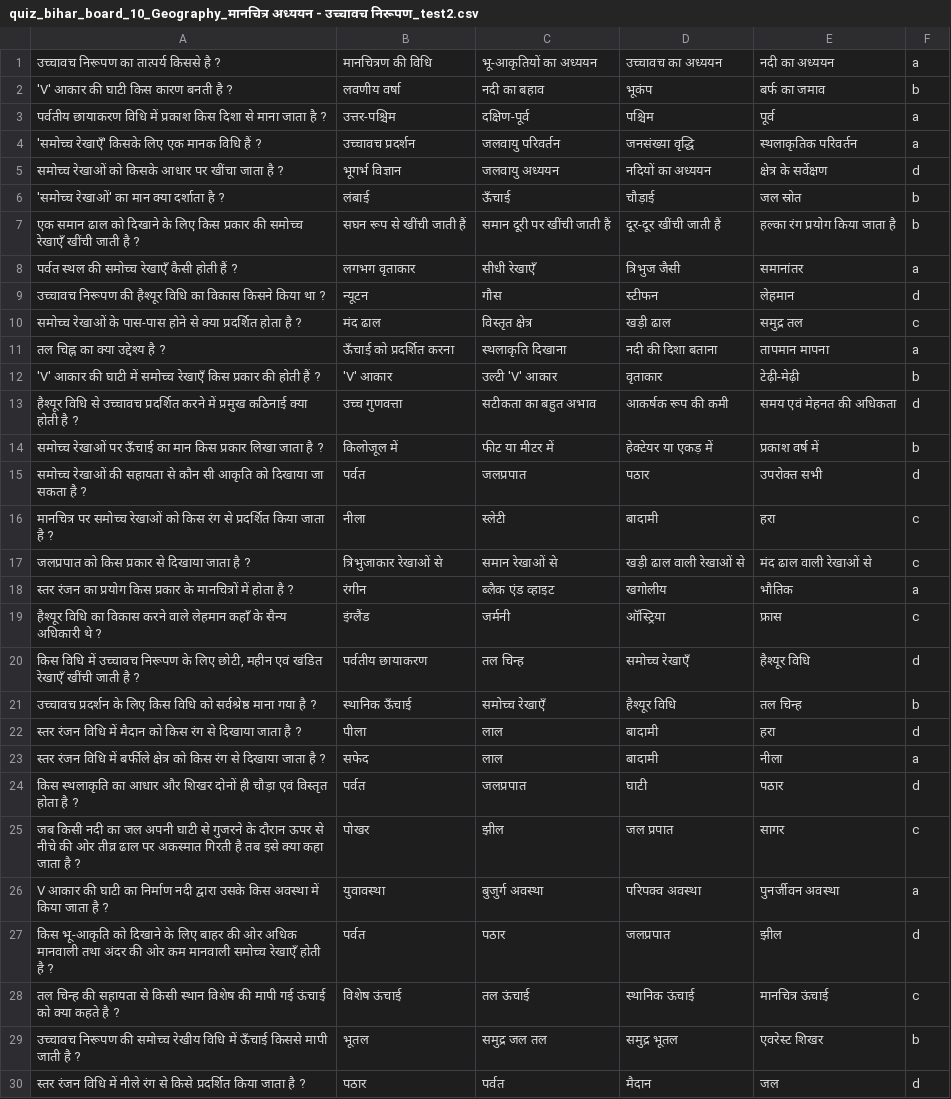
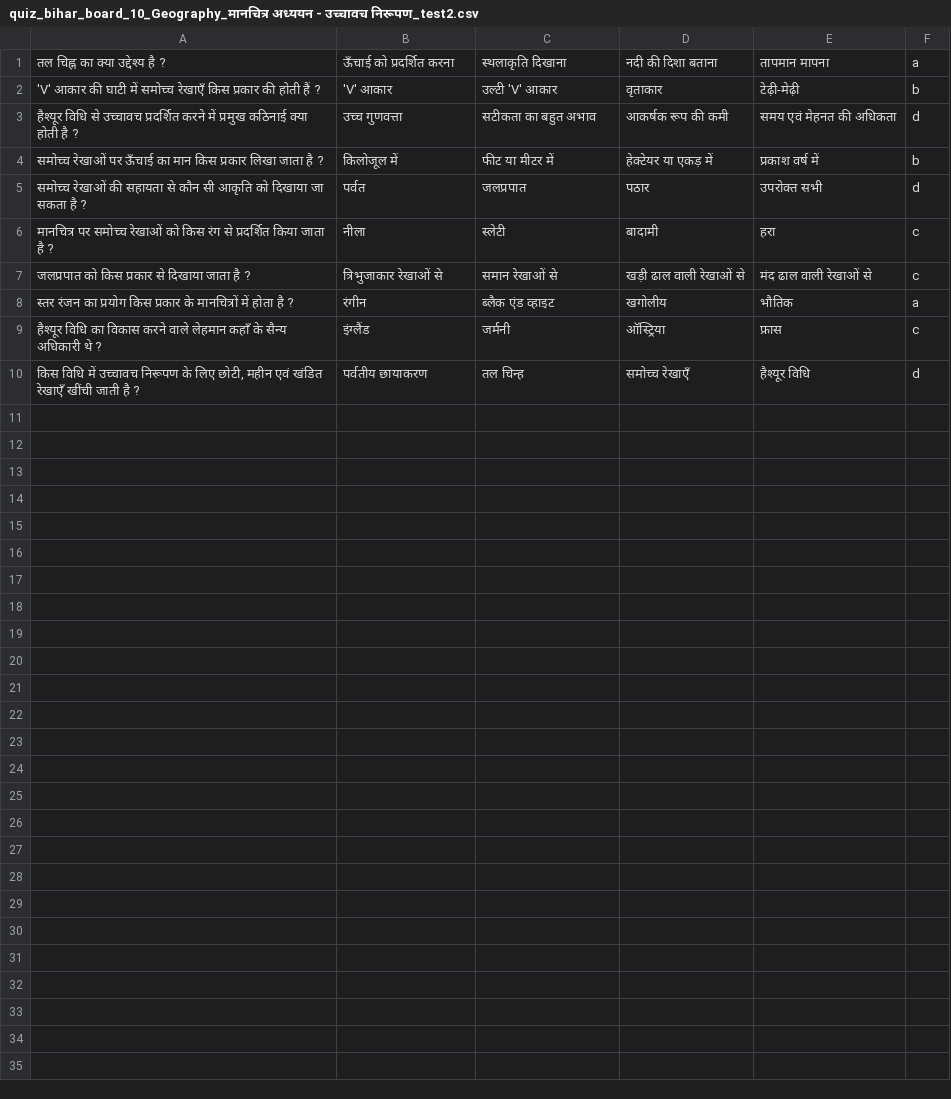
Before and after one commit to Learngupt/learngupt, a CSV file: Contents/Quizzes/quiz_bihar_board_10_Geography_मानचित्र अध्ययन - उच्चावच निरूपण_test2.csv, drawn as a sheet.

```diff
--- a/Contents/Quizzes/quiz_bihar_board_10_Geography_मानचित्र अध्ययन - उच्चावच निरूपण_test2.csv
+++ b/Contents/Quizzes/quiz_bihar_board_10_Geography_मानचित्र अध्ययन - उच्चावच निरूपण_test2.csv
@@ -1,11 +1 @@
-उच्चावच निरूपण का तात्पर्य किससे है ?,मानचित्रण की विधि,भू-आकृतियों का अध्ययन,उच्चावच का अध्ययन,नदी का अध्ययन,a
-'V' आकार की घाटी किस कारण बनती है ?,लवणीय वर्षा,नदी का बहाव,भूकंप,बर्फ का जमाव,b
-पर्वतीय छायाकरण विधि में प्रकाश किस दिशा से माना जाता है ?,उत्तर-पश्चिम,दक्षिण-पूर्व,पश्चिम,पूर्व,a
-'समोच्च रेखाएँ' किसके लिए एक मानक विधि हैं ?,उच्चावच प्रदर्शन,जलवायु परिवर्तन,जनसंख्या वृद्धि,स्थलाकृतिक परिवर्तन,a
-समोच्च रेखाओं को किसके आधार पर खींचा जाता है ?,भूगर्भ विज्ञान,जलवायु अध्ययन,नदियों का अध्ययन,क्षेत्र के सर्वेक्षण,d
-'समोच्च रेखाओं' का मान क्या दर्शाता है ?,लंबाई,ऊँचाई,चौड़ाई,जल स्रोत,b
-एक समान ढाल को दिखाने के लिए किस प्रकार की समोच्च रेखाएँ खींची जाती है ?,सघन रूप से खींची जाती हैं,समान दूरी पर खींची जाती हैं,दूर-दूर खींची जाती हैं,हल्का रंग प्रयोग किया जाता है,b
-पर्वत स्थल की समोच्च रेखाएँ कैसी होती हैं ?,लगभग वृताकार,सीधी रेखाएँ,त्रिभुज जैसी,समानांतर,a
-उच्चावच निरूपण की हैश्यूर विधि का विकास किसने किया था ?,न्यूटन,गौस,स्टीफन,लेहमान,d
-समोच्च रेखाओं के पास-पास होने से क्या प्रदर्शित होता है ?,मंद ढाल,विस्तृत क्षेत्र,खड़ी ढाल,समुद्र तल,c
 तल चिह्न का क्या उद्देश्य है ?,ऊँचाई को प्रदर्शित करना,स्थलाकृति दिखाना,नदी की दिशा बताना,तापमान मापना,a
@@ -20,11 +10 @@
 "किस विधि में उच्चावच निरूपण के लिए छोटी, महीन एवं खंडित रेखाएँ खींची जाती है ?",पर्वतीय छायाकरण,तल चिन्ह,समोच्च रेखाएँ,हैश्यूर विधि,d
-उच्चावच प्रदर्शन के लिए किस विधि को सर्वश्रेष्ठ माना गया है ?,स्थानिक ऊँचाई,समोच्च रेखाएँ,हैश्यूर विधि,तल चिन्ह,b
-स्तर रंजन विधि में मैदान को किस रंग से दिखाया जाता है ?,पीला,लाल,बादामी,हरा,d
-स्तर रंजन विधि में बर्फीले क्षेत्र को किस रंग से दिखाया जाता है ?,सफेद,लाल,बादामी,नीला,a
-किस स्थलाकृति का आधार और शिखर दोनों ही चौड़ा एवं विस्तृत होता है ?,पर्वत,जलप्रपात,घाटी,पठार,d
-जब किसी नदी का जल अपनी घाटी से गुजरने के दौरान ऊपर से नीचे की ओर तीव्र ढाल पर अकस्मात गिरती है तब इसे क्या कहा जाता है ?,पोखर,झील,जल प्रपात,सागर,c
-"V" आकार की घाटी का निर्माण नदी द्वारा उसके किस अवस्था में किया जाता है ?,युवावस्था,बुजुर्ग अवस्था,परिपक्व अवस्था,पुनर्जीवन अवस्था,a
-किस भू-आकृति को दिखाने के लिए बाहर की ओर अधिक मानवाली तथा अंदर की ओर कम मानवाली समोच्च रेखाएँ होती है ?,पर्वत,पठार,जलप्रपात,झील,d
-तल चिन्ह की सहायता से किसी स्थान विशेष की मापी गई ऊंचाई को क्या कहते है ?,विशेष ऊंचाई,तल ऊंचाई,स्थानिक ऊंचाई,मानचित्र ऊंचाई,c
-उच्चावच निरूपण की समोच्च रेखीय विधि में ऊँचाई किससे मापी जाती है ?,भूतल,समुद्र जल तल,समुद्र भूतल,एवरेस्ट शिखर,b
-स्तर रंजन विधि में नीले रंग से किसे प्रदर्शित किया जाता है ?,पठार,पर्वत,मैदान,जल,d
```
Also changed, not shown: Chapters/chapters_bihar_board_10_हिन्दी.csv, Contents/Quizzes/quiz_bihar_board_10_Geography_मानचित्र अध्ययन - उच्चावच निरूपण_test3.csv, 2 other files.
